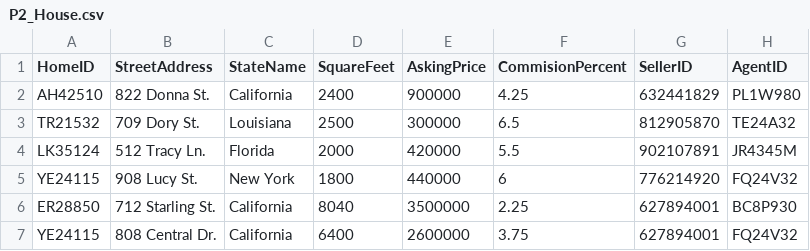
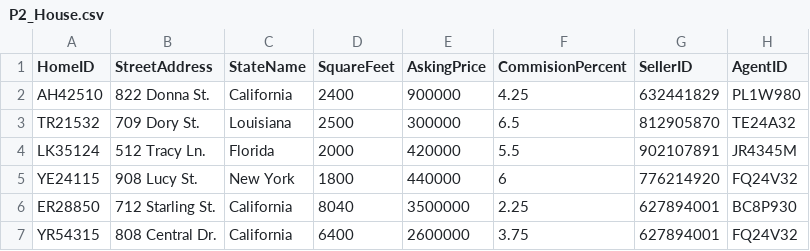
Before and after one commit to thienlongtran/university-files, a CSV file: Databases/Phase 3 - SQL/P2_House.csv, drawn as a sheet.

```diff
--- a/Databases/Phase 3 - SQL/P2_House.csv
+++ b/Databases/Phase 3 - SQL/P2_House.csv
@@ -6,2 +6,2 @@ YE24115,908 Lucy St.,New York,1800,440000,6,776214920,FQ24V32
 ER28850,712 Starling St.,California,8040,3500000,2.25,627894001,BC8P930
-YE24115,808 Central Dr.,California,6400,2600000,3.75,627894001,FQ24V32
+YR54315,808 Central Dr.,California,6400,2600000,3.75,627894001,FQ24V32
```
Also changed, not shown: 4 other files.
